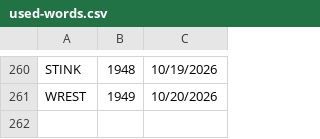
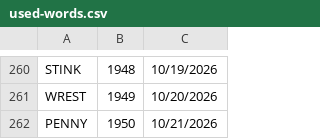
Before and after one commit to 8080Games/WordleMatch, a CSV file: wwwroot/used-words.csv, drawn as a sheet; only a part is shown, gaps mark what is left out; the diff names each change by its address in the sheet, - before the commit and + after, or states it on an @@ line.

```diff
--- a/wwwroot/used-words.csv
+++ b/wwwroot/used-words.csv
+row 262: PENNY | 1950 | 10/21/2026
```
Also changed, not shown: wwwroot/historical-words.csv, wwwroot/historical_hints.csv, 1 other file.
